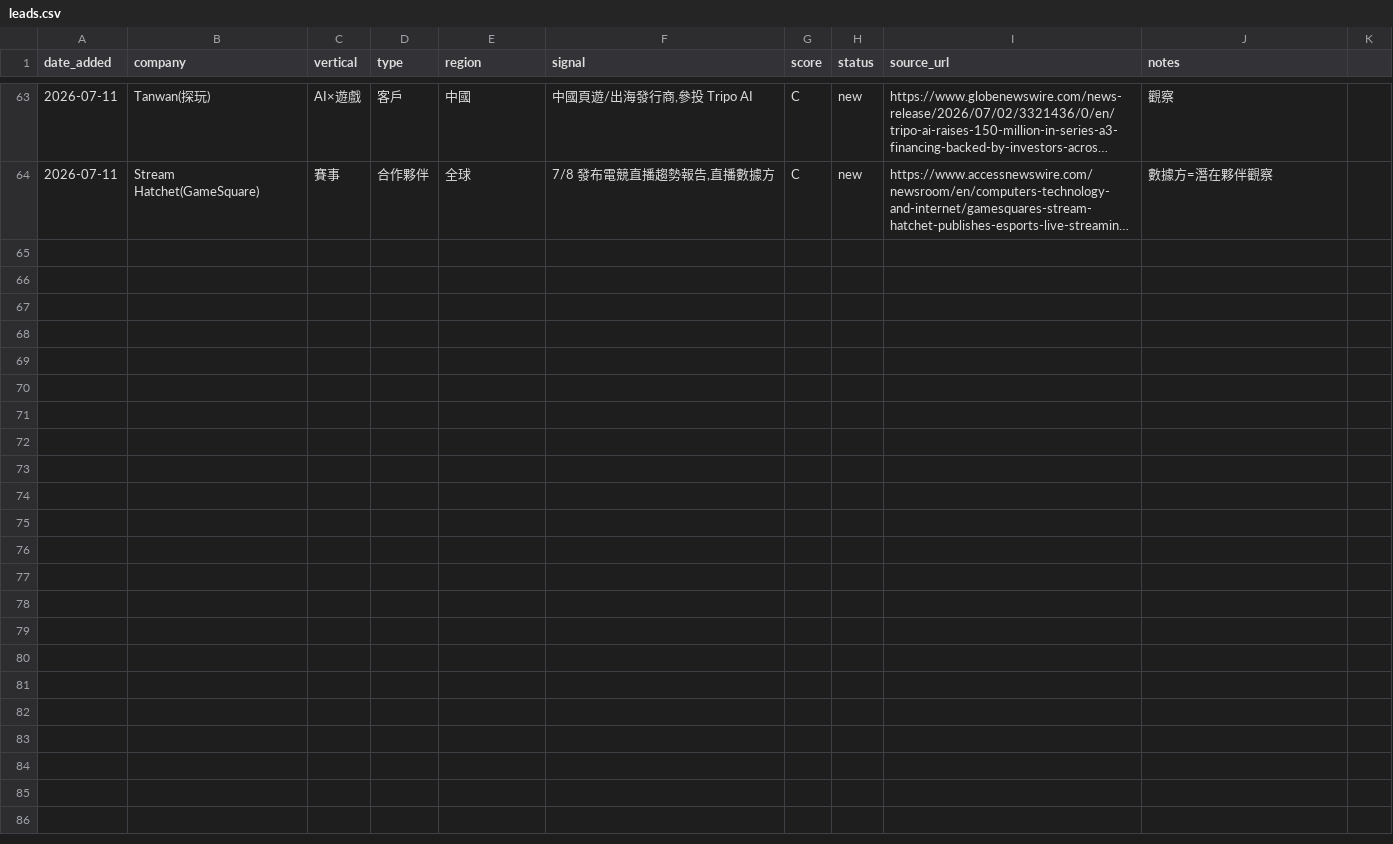
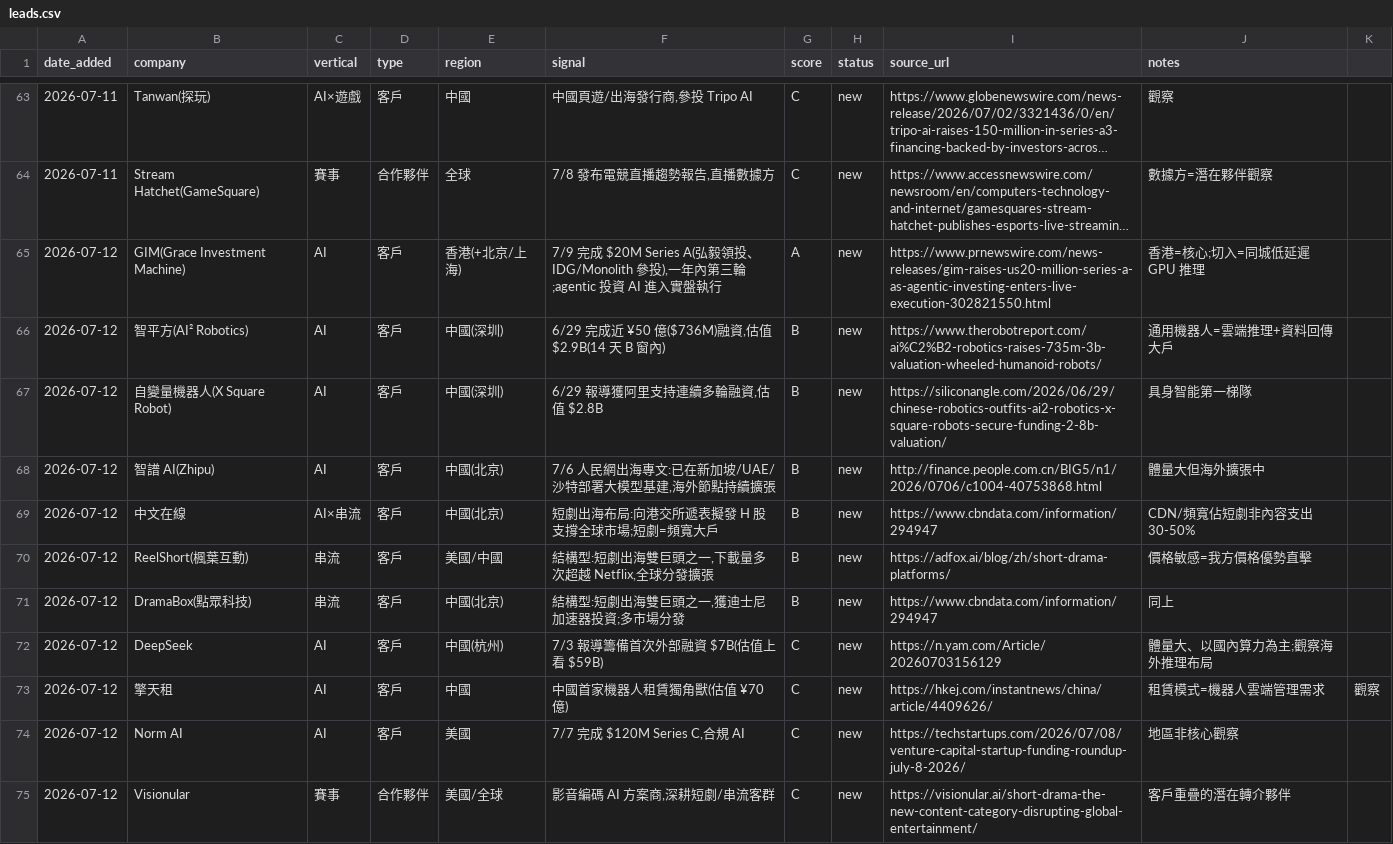
Before and after one commit to michael80321/AIBD, a CSV file: leads/leads.csv, drawn as a sheet; only a part is shown, gaps mark what is left out; long unchanged cells end in …; the diff names each change by its address in the sheet, - before the commit and + after, or states it on an @@ line.

```diff
--- a/leads/leads.csv
+++ b/leads/leads.csv
+row 65: 2026-07-12 | GIM(Grace Investment Machine) | AI | 客戶 | 香港(+北京/上海) | 7/9 完成 $20M Series A(弘毅領投、IDG/Monolith 參投),一年內第三輪;agentic 投資 AI 進入實盤執行 | A | new | https://www.prnewswire.com/news-releases/gim-raises-us20-million-series-a-as-agentic-investing-enters-live-execution-302821550.html | 香港=核心;切入=同城低延遲 GPU 推理
+row 66: 2026-07-12 | 智平方(AI² Robotics) | AI | 客戶 | 中國(深圳) | 6/29 完成近 ¥50 億($736M)融資,估值 $2.9B(14 天 B 窗內) | B | new | https://www.therobotreport.com/ai%C2%B2-robotics-raises-735m-3b-valuation-wheeled-humanoid-robots/ | 通用機器人=雲端推理+資料回傳大戶
+row 67: 2026-07-12 | 自變量機器人(X Square Robot) | AI | 客戶 | 中國(深圳) | 6/29 報導獲阿里支持連續多輪融資,估值 $2.8B | B | new | https://siliconangle.com/2026/06/29/chinese-robotics-outfits-ai2-robotics-x-square-robots-secure-funding-2-8b-valuation/ | 具身智能第一梯隊
+row 68: 2026-07-12 | 智譜 AI(Zhipu) | AI | 客戶 | 中國(北京) | 7/6 人民網出海專文:已在新加坡/UAE/沙特部署大模型基建,海外節點持續擴張 | B | new | http://finance.people.com.cn/BIG5/n1/2026/0706/c1004-40753868.html | 體量大但海外擴張中
+row 69: 2026-07-12 | 中文在線 | AI×串流 | 客戶 | 中國(北京) | 短劇出海布局:向港交所遞表擬發 H 股支撐全球市場;短劇=頻寬大戶 | B | new | https://www.cbndata.com/information/294947 | CDN/頻寬佔短劇非內容支出 30-50%
+row 70: 2026-07-12 | ReelShort(楓葉互動) | 串流 | 客戶 | 美國/中國 | 結構型:短劇出海雙巨頭之一,下載量多次超越 Netflix,全球分發擴張 | B | new | https://adfox.ai/blog/zh/short-drama-platforms/ | 價格敏感=我方價格優勢直擊
+row 71: 2026-07-12 | DramaBox(點眾科技) | 串流 | 客戶 | 中國(北京) | 結構型:短劇出海雙巨頭之一,獲迪士尼加速器投資;多市場分發 | B | new | https://www.cbndata.com/information/294947 | 同上
+row 72: 2026-07-12 | DeepSeek | AI | 客戶 | 中國(杭州) | 7/3 報導籌備首次外部融資 $7B(估值上看 $59B) | C | new | https://n.yam.com/Article/20260703156129 | 體量大、以國內算力為主;觀察海外推理布局
+row 73: 2026-07-12 | 擎天租 | AI | 客戶 | 中國 | 中國首家機器人租賃獨角獸(估值 ¥70 億) | C | new | https://hkej.com/instantnews/china/article/4409626/ | 租賃模式=機器人雲端管理需求 | 觀察
+row 74: 2026-07-12 | Norm AI | AI | 客戶 | 美國 | 7/7 完成 $120M Series C,合規 AI | C | new | https://techstartups.com/2026/07/08/venture-capital-startup-funding-roundup-july-8-2026/ | 地區非核心觀察
+row 75: 2026-07-12 | Visionular | 賽事 | 合作夥伴 | 美國/全球 | 影音編碼 AI 方案商,深耕短劇/串流客群 | C | new | https://visionular.ai/short-drama-the-new-content-category-disrupting-global-entertainment/ | 客戶重疊的潛在轉介夥伴
```
Also changed, not shown: 4 other files.
